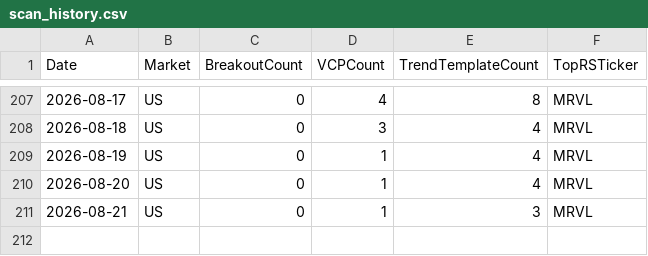
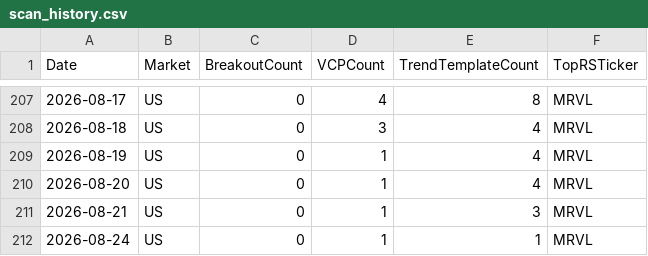
Before and after one commit to hkmoon/mark, a CSV file: report_history/scan_history.csv, drawn as a sheet; only a part is shown, gaps mark what is left out; the diff names each change by its address in the sheet, - before the commit and + after, or states it on an @@ line.

```diff
--- a/report_history/scan_history.csv
+++ b/report_history/scan_history.csv
+row 212: 2026-08-24 | US | 0 | 1 | 1 | MRVL
```
